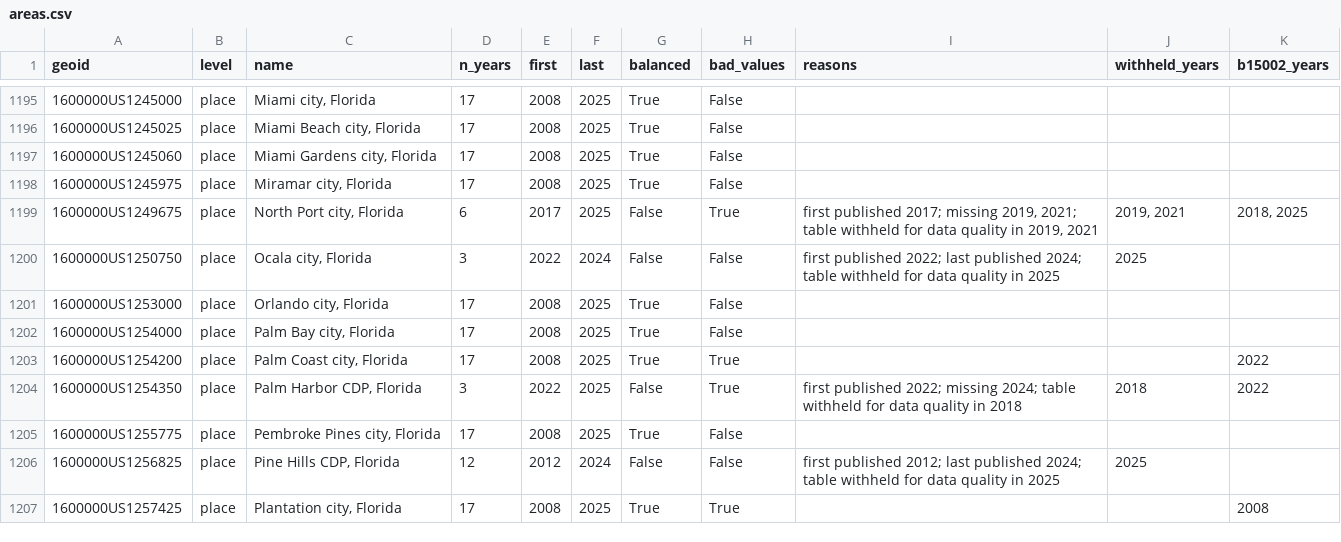
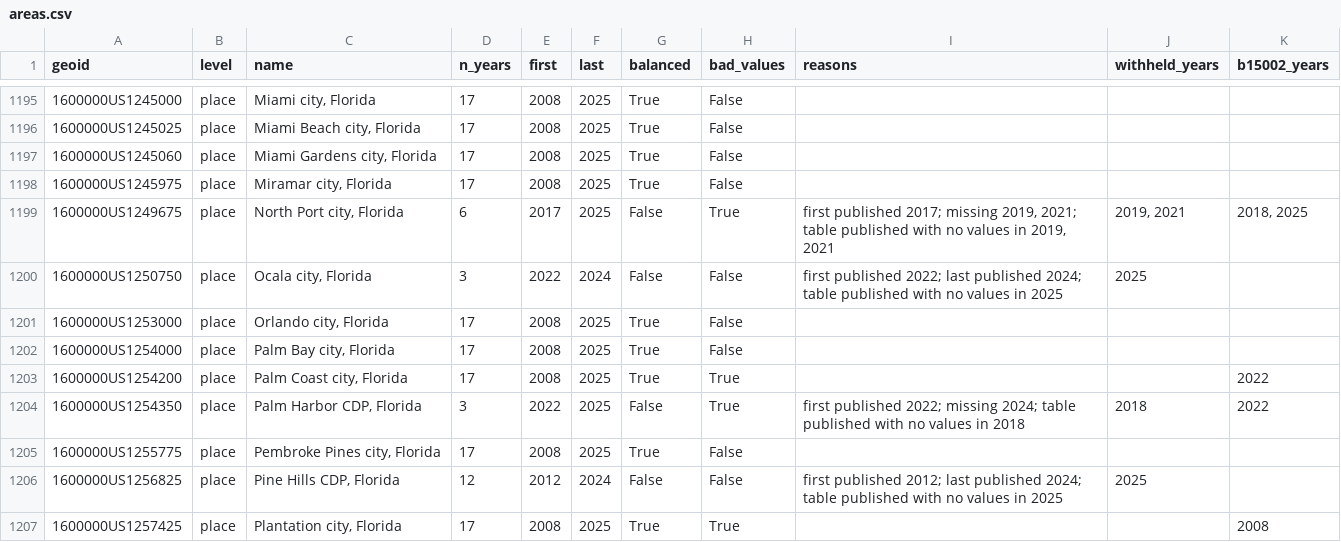
Before and after one commit to Data4ThePeople/educational-attainment, a CSV file: data/clean/areas.csv, drawn as a sheet; only a part is shown, gaps mark what is left out; the diff covers the shown part only.

```diff
--- a/data/clean/areas.csv
+++ b/data/clean/areas.csv
@@ -1198,4 +1198,4 @@ geoid,level,name,n_years,first,last,balanced,bad_values,reasons,withheld_years,b
 1600000US1245975,place,"Miramar city, Florida",17,2008,2025,True,False,,,
-1600000US1249675,place,"North Port city, Florida",6,2017,2025,False,True,"first published 2017; missing 2019, 2021; table withheld for data quality in 2019, 2021","2019, 2021","2018, 2025"
-1600000US1250750,place,"Ocala city, Florida",3,2022,2024,False,False,first published 2022; last published 2024; table withheld for data quality in 2025,2025,
+1600000US1249675,place,"North Port city, Florida",6,2017,2025,False,True,"first published 2017; missing 2019, 2021; table published with no values in 2019, 2021","2019, 2021","2018, 2025"
+1600000US1250750,place,"Ocala city, Florida",3,2022,2024,False,False,first published 2022; last published 2024; table published with no values in 2025,2025,
 1600000US1253000,place,"Orlando city, Florida",17,2008,2025,True,False,,,
@@ -1203,5 +1203,5 @@ geoid,level,name,n_years,first,last,balanced,bad_values,reasons,withheld_years,b
 1600000US1254200,place,"Palm Coast city, Florida",17,2008,2025,True,True,,,2022
-1600000US1254350,place,"Palm Harbor CDP, Florida",3,2022,2025,False,True,first published 2022; missing 2024; table withheld for data quality in 2018,2018,2022
+1600000US1254350,place,"Palm Harbor CDP, Florida",3,2022,2025,False,True,first published 2022; missing 2024; table published with no values in 2018,2018,2022
 1600000US1255775,place,"Pembroke Pines city, Florida",17,2008,2025,True,False,,,
-1600000US1256825,place,"Pine Hills CDP, Florida",12,2012,2024,False,False,first published 2012; last published 2024; table withheld for data quality in 2025,2025,
+1600000US1256825,place,"Pine Hills CDP, Florida",12,2012,2024,False,False,first published 2012; last published 2024; table published with no values in 2025,2025,
 1600000US1257425,place,"Plantation city, Florida",17,2008,2025,True,True,,,2008
```
Also changed, not shown: 108 edited cells elsewhere in this file, data/clean/geo_flags.csv, 12 other files.
